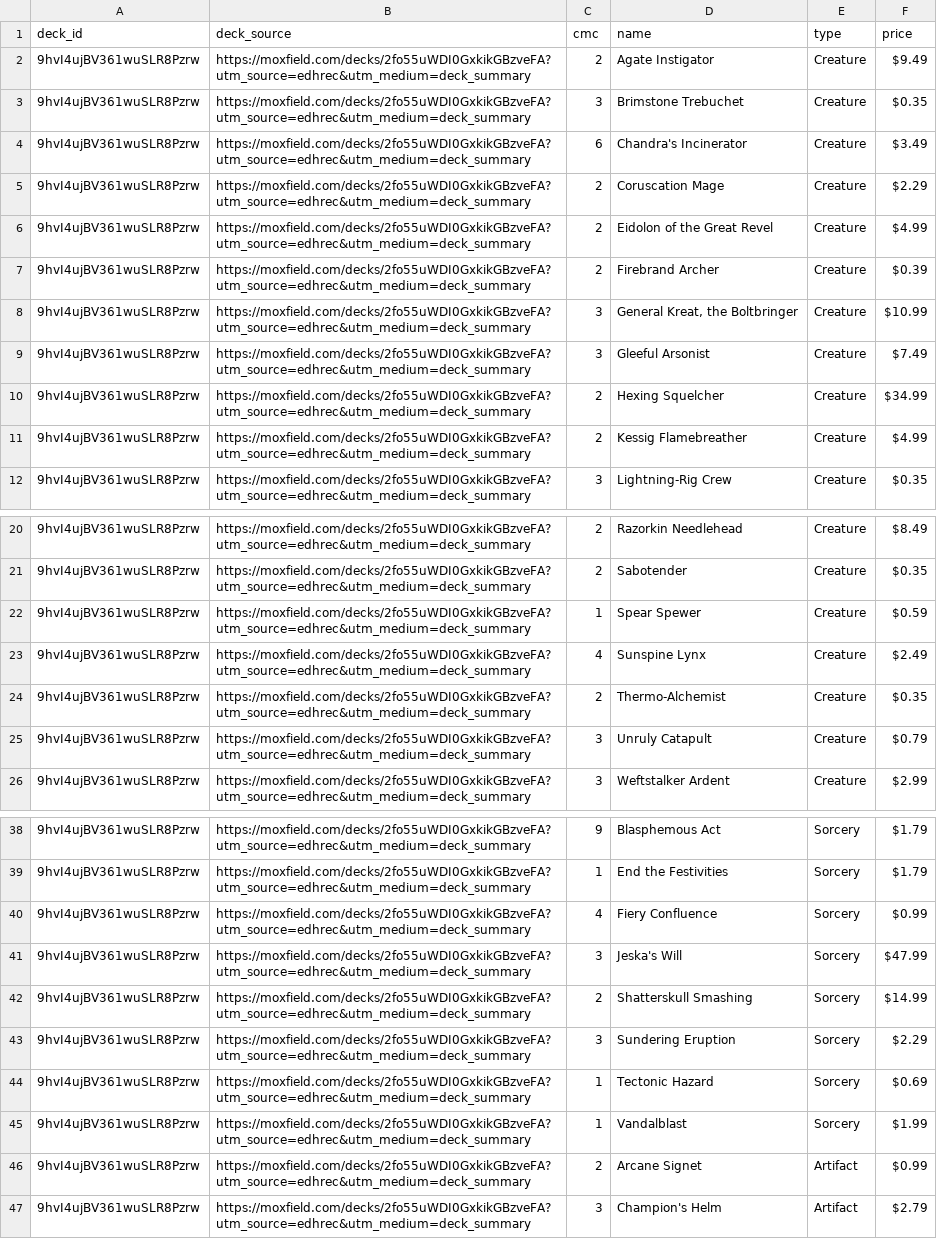
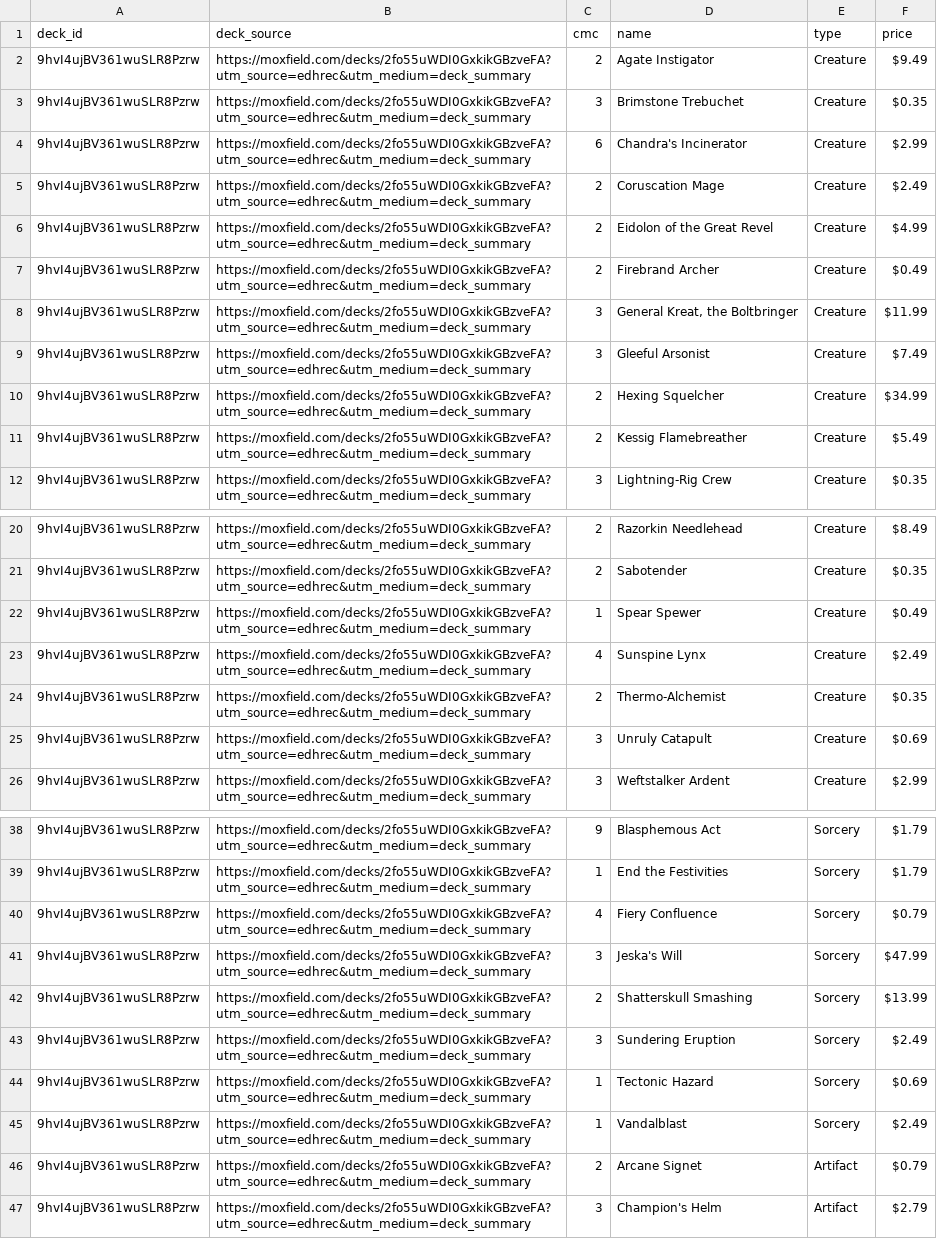
Before and after one commit to wojo1286/edhrec-scraper, a CSV file: decklists_html/9hvI4ujBV361wuSLR8Pzrw.csv, drawn as a sheet; only a part is shown, gaps mark what is left out; the diff covers the shown part only.

```diff
--- a/decklists_html/9hvI4ujBV361wuSLR8Pzrw.csv
+++ b/decklists_html/9hvI4ujBV361wuSLR8Pzrw.csv
@@ -3,10 +3,10 @@ deck_id,deck_source,cmc,name,type,price
 9hvI4ujBV361wuSLR8Pzrw,https://moxfield.com/decks/2fo55uWDI0GxkikGBzveFA?utm_source=edhrec&utm_medium=deck_summary,3,Brimstone Trebuchet,Creature,$0.35
-9hvI4ujBV361wuSLR8Pzrw,https://moxfield.com/decks/2fo55uWDI0GxkikGBzveFA?utm_source=edhrec&utm_medium=deck_summary,6,Chandra's Incinerator,Creature,$3.49
-9hvI4ujBV361wuSLR8Pzrw,https://moxfield.com/decks/2fo55uWDI0GxkikGBzveFA?utm_source=edhrec&utm_medium=deck_summary,2,Coruscation Mage,Creature,$2.29
+9hvI4ujBV361wuSLR8Pzrw,https://moxfield.com/decks/2fo55uWDI0GxkikGBzveFA?utm_source=edhrec&utm_medium=deck_summary,6,Chandra's Incinerator,Creature,$2.99
+9hvI4ujBV361wuSLR8Pzrw,https://moxfield.com/decks/2fo55uWDI0GxkikGBzveFA?utm_source=edhrec&utm_medium=deck_summary,2,Coruscation Mage,Creature,$2.49
 9hvI4ujBV361wuSLR8Pzrw,https://moxfield.com/decks/2fo55uWDI0GxkikGBzveFA?utm_source=edhrec&utm_medium=deck_summary,2,Eidolon of the Great Revel,Creature,$4.99
-9hvI4ujBV361wuSLR8Pzrw,https://moxfield.com/decks/2fo55uWDI0GxkikGBzveFA?utm_source=edhrec&utm_medium=deck_summary,2,Firebrand Archer,Creature,$0.39
-9hvI4ujBV361wuSLR8Pzrw,https://moxfield.com/decks/2fo55uWDI0GxkikGBzveFA?utm_source=edhrec&utm_medium=deck_summary,3,"General Kreat, the Boltbringer",Creature,$10.99
+9hvI4ujBV361wuSLR8Pzrw,https://moxfield.com/decks/2fo55uWDI0GxkikGBzveFA?utm_source=edhrec&utm_medium=deck_summary,2,Firebrand Archer,Creature,$0.49
+9hvI4ujBV361wuSLR8Pzrw,https://moxfield.com/decks/2fo55uWDI0GxkikGBzveFA?utm_source=edhrec&utm_medium=deck_summary,3,"General Kreat, the Boltbringer",Creature,$11.99
 9hvI4ujBV361wuSLR8Pzrw,https://moxfield.com/decks/2fo55uWDI0GxkikGBzveFA?utm_source=edhrec&utm_medium=deck_summary,3,Gleeful Arsonist,Creature,$7.49
 9hvI4ujBV361wuSLR8Pzrw,https://moxfield.com/decks/2fo55uWDI0GxkikGBzveFA?utm_source=edhrec&utm_medium=deck_summary,2,Hexing Squelcher,Creature,$34.99
-9hvI4ujBV361wuSLR8Pzrw,https://moxfield.com/decks/2fo55uWDI0GxkikGBzveFA?utm_source=edhrec&utm_medium=deck_summary,2,Kessig Flamebreather,Creature,$4.99
+9hvI4ujBV361wuSLR8Pzrw,https://moxfield.com/decks/2fo55uWDI0GxkikGBzveFA?utm_source=edhrec&utm_medium=deck_summary,2,Kessig Flamebreather,Creature,$5.49
 9hvI4ujBV361wuSLR8Pzrw,https://moxfield.com/decks/2fo55uWDI0GxkikGBzveFA?utm_source=edhrec&utm_medium=deck_summary,3,Lightning-Rig Crew,Creature,$0.35
@@ -21,6 +21,6 @@ deck_id,deck_source,cmc,name,type,price
 9hvI4ujBV361wuSLR8Pzrw,https://moxfield.com/decks/2fo55uWDI0GxkikGBzveFA?utm_source=edhrec&utm_medium=deck_summary,2,Sabotender,Creature,$0.35
-9hvI4ujBV361wuSLR8Pzrw,https://moxfield.com/decks/2fo55uWDI0GxkikGBzveFA?utm_source=edhrec&utm_medium=deck_summary,1,Spear Spewer,Creature,$0.59
+9hvI4ujBV361wuSLR8Pzrw,https://moxfield.com/decks/2fo55uWDI0GxkikGBzveFA?utm_source=edhrec&utm_medium=deck_summary,1,Spear Spewer,Creature,$0.49
 9hvI4ujBV361wuSLR8Pzrw,https://moxfield.com/decks/2fo55uWDI0GxkikGBzveFA?utm_source=edhrec&utm_medium=deck_summary,4,Sunspine Lynx,Creature,$2.49
 9hvI4ujBV361wuSLR8Pzrw,https://moxfield.com/decks/2fo55uWDI0GxkikGBzveFA?utm_source=edhrec&utm_medium=deck_summary,2,Thermo-Alchemist,Creature,$0.35
-9hvI4ujBV361wuSLR8Pzrw,https://moxfield.com/decks/2fo55uWDI0GxkikGBzveFA?utm_source=edhrec&utm_medium=deck_summary,3,Unruly Catapult,Creature,$0.79
+9hvI4ujBV361wuSLR8Pzrw,https://moxfield.com/decks/2fo55uWDI0GxkikGBzveFA?utm_source=edhrec&utm_medium=deck_summary,3,Unruly Catapult,Creature,$0.69
 9hvI4ujBV361wuSLR8Pzrw,https://moxfield.com/decks/2fo55uWDI0GxkikGBzveFA?utm_source=edhrec&utm_medium=deck_summary,3,Weftstalker Ardent,Creature,$2.99
@@ -39,9 +39,9 @@ deck_id,deck_source,cmc,name,type,price
 9hvI4ujBV361wuSLR8Pzrw,https://moxfield.com/decks/2fo55uWDI0GxkikGBzveFA?utm_source=edhrec&utm_medium=deck_summary,1,End the Festivities,Sorcery,$1.79
-9hvI4ujBV361wuSLR8Pzrw,https://moxfield.com/decks/2fo55uWDI0GxkikGBzveFA?utm_source=edhrec&utm_medium=deck_summary,4,Fiery Confluence,Sorcery,$0.99
+9hvI4ujBV361wuSLR8Pzrw,https://moxfield.com/decks/2fo55uWDI0GxkikGBzveFA?utm_source=edhrec&utm_medium=deck_summary,4,Fiery Confluence,Sorcery,$0.79
 9hvI4ujBV361wuSLR8Pzrw,https://moxfield.com/decks/2fo55uWDI0GxkikGBzveFA?utm_source=edhrec&utm_medium=deck_summary,3,Jeska's Will,Sorcery,$47.99
-9hvI4ujBV361wuSLR8Pzrw,https://moxfield.com/decks/2fo55uWDI0GxkikGBzveFA?utm_source=edhrec&utm_medium=deck_summary,2,Shatterskull Smashing,Sorcery,$14.99
-9hvI4ujBV361wuSLR8Pzrw,https://moxfield.com/decks/2fo55uWDI0GxkikGBzveFA?utm_source=edhrec&utm_medium=deck_summary,3,Sundering Eruption,Sorcery,$2.29
+9hvI4ujBV361wuSLR8Pzrw,https://moxfield.com/decks/2fo55uWDI0GxkikGBzveFA?utm_source=edhrec&utm_medium=deck_summary,2,Shatterskull Smashing,Sorcery,$13.99
+9hvI4ujBV361wuSLR8Pzrw,https://moxfield.com/decks/2fo55uWDI0GxkikGBzveFA?utm_source=edhrec&utm_medium=deck_summary,3,Sundering Eruption,Sorcery,$2.49
 9hvI4ujBV361wuSLR8Pzrw,https://moxfield.com/decks/2fo55uWDI0GxkikGBzveFA?utm_source=edhrec&utm_medium=deck_summary,1,Tectonic Hazard,Sorcery,$0.69
-9hvI4ujBV361wuSLR8Pzrw,https://moxfield.com/decks/2fo55uWDI0GxkikGBzveFA?utm_source=edhrec&utm_medium=deck_summary,1,Vandalblast,Sorcery,$1.99
-9hvI4ujBV361wuSLR8Pzrw,https://moxfield.com/decks/2fo55uWDI0GxkikGBzveFA?utm_source=edhrec&utm_medium=deck_summary,2,Arcane Signet,Artifact,$0.99
+9hvI4ujBV361wuSLR8Pzrw,https://moxfield.com/decks/2fo55uWDI0GxkikGBzveFA?utm_source=edhrec&utm_medium=deck_summary,1,Vandalblast,Sorcery,$2.49
+9hvI4ujBV361wuSLR8Pzrw,https://moxfield.com/decks/2fo55uWDI0GxkikGBzveFA?utm_source=edhrec&utm_medium=deck_summary,2,Arcane Signet,Artifact,$0.79
 9hvI4ujBV361wuSLR8Pzrw,https://moxfield.com/decks/2fo55uWDI0GxkikGBzveFA?utm_source=edhrec&utm_medium=deck_summary,3,Champion's Helm,Artifact,$2.79
```
Also changed, not shown: 7 edited cells elsewhere in this file, decklists_html/SCizl-0Kow7y_trHGYf3eQ.csv, decklists_html/bKNwWf0f60ivLtI7n-_muw.csv, 3 other files.
